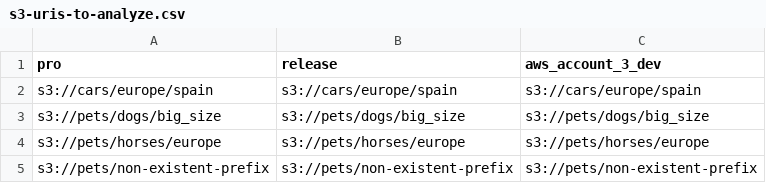
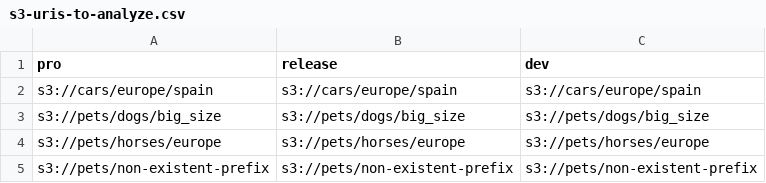
Before and after one commit to CarlosAMolina/aws-s3-diff, a CSV file: config/s3-uris-to-analyze.csv, drawn as a sheet.

Commit message:
refactor: rename aws_account_3_dev to dev

```diff
--- a/config/s3-uris-to-analyze.csv
+++ b/config/s3-uris-to-analyze.csv
@@ -1,2 +1,2 @@
-pro,release,aws_account_3_dev
+pro,release,dev
 s3://cars/europe/spain,s3://cars/europe/spain,s3://cars/europe/spain
```
Also changed, not shown: 16 other files.
